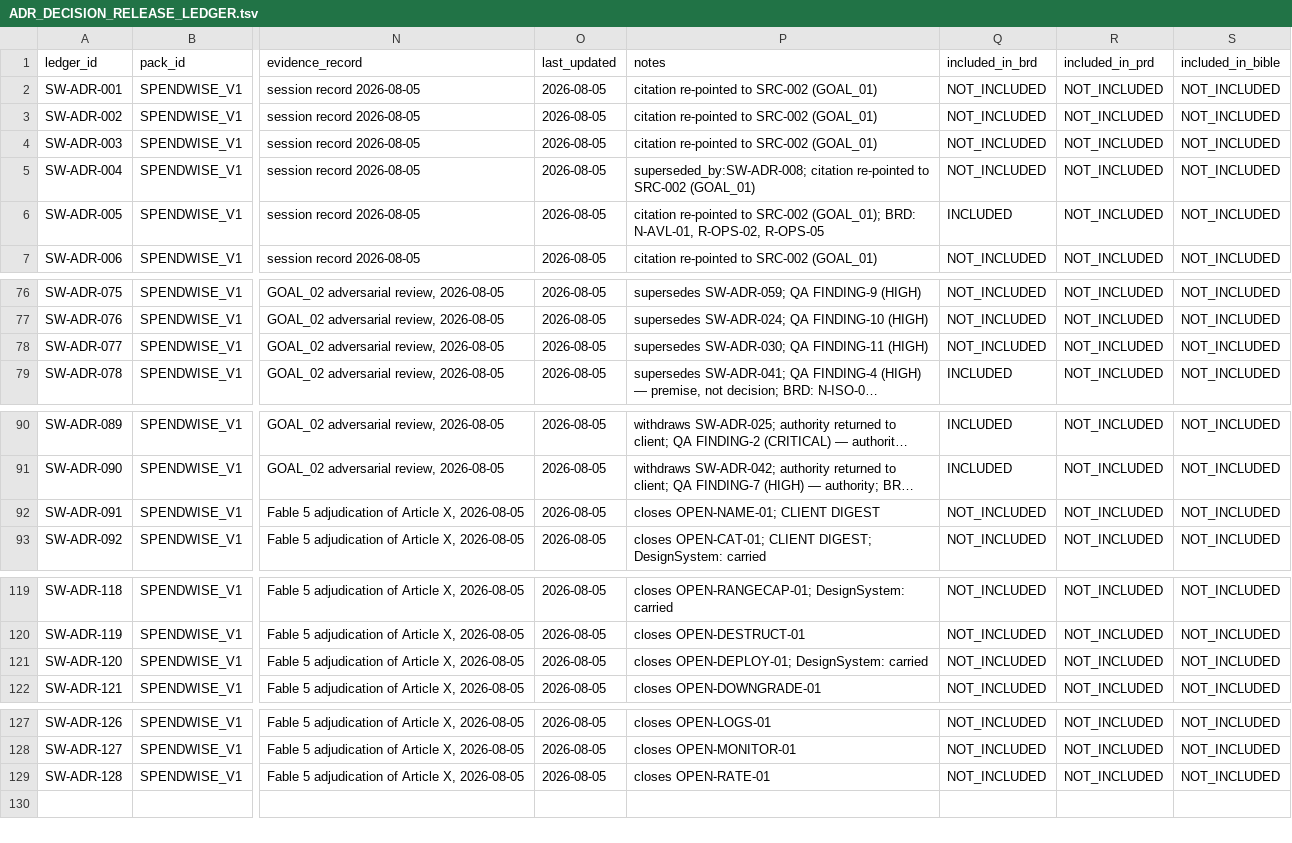
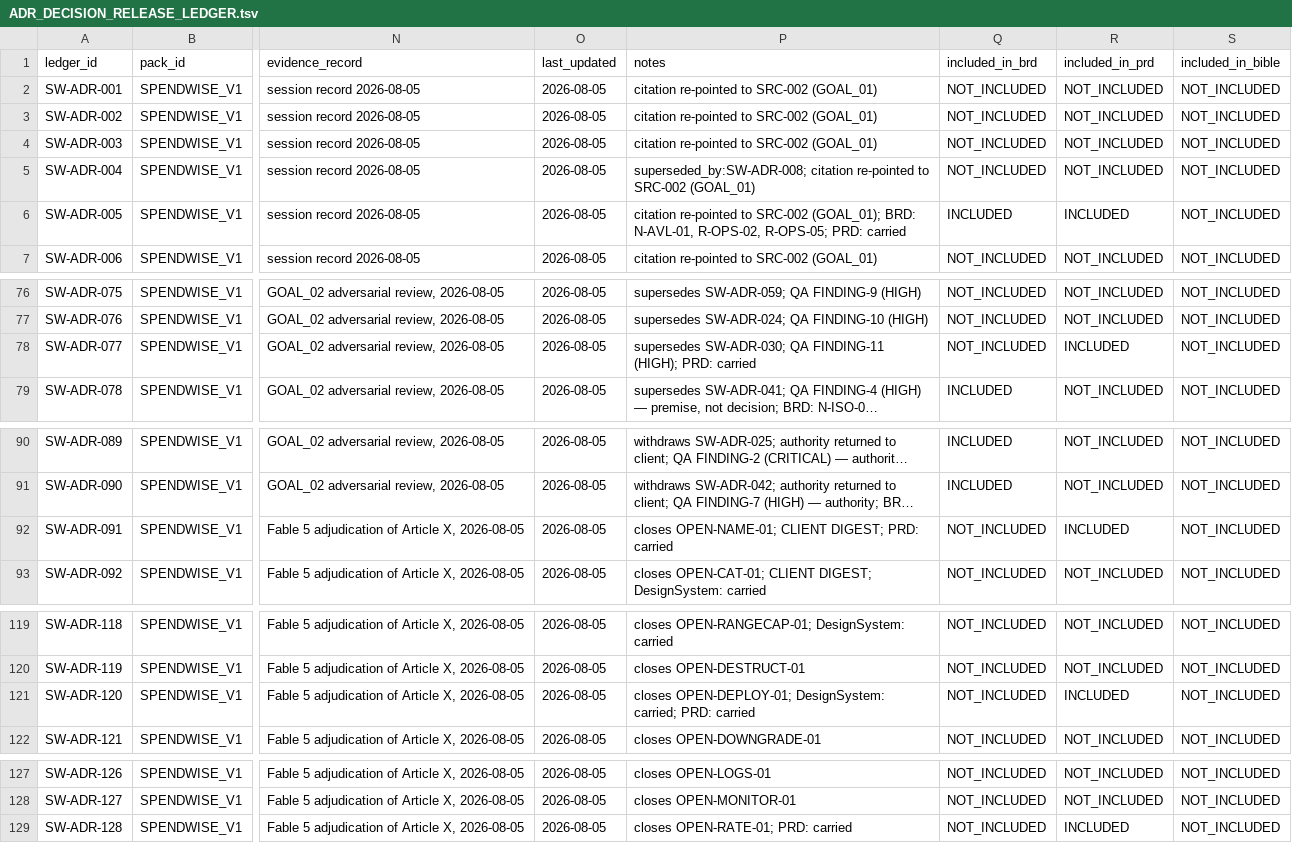
Before and after one commit to AniruddhasGit/SpendWise_AWS, a TSV file: docs/01 ADR/ADR_DECISION_RELEASE_LEDGER.tsv, drawn as a sheet; only a part is shown, gaps mark what is left out; long unchanged cells end in …; the diff names each change by its address in the sheet, - before the commit and + after, or states it on an @@ line.

```diff
--- a/docs/01 ADR/ADR_DECISION_RELEASE_LEDGER.tsv
+++ b/docs/01 ADR/ADR_DECISION_RELEASE_LEDGER.tsv
-P6 (notes): …N-AVL-01, R-OPS-02, R-OPS-05
+P6 (notes): …N-AVL-01, R-OPS-02, R-OPS-05; PRD: carried
-R6 (included_in_prd): NOT_INCLUDED
+R6 (included_in_prd): INCLUDED
-P78 (notes): …QA FINDING-11 (HIGH)
+P78 (notes): …QA FINDING-11 (HIGH); PRD: carried
-R78 (included_in_prd): NOT_INCLUDED
+R78 (included_in_prd): INCLUDED
-P92 (notes): closes OPEN-NAME-01; CLIENT DIGEST
+P92 (notes): closes OPEN-NAME-01; CLIENT DIGEST; PRD: carried
-R92 (included_in_prd): NOT_INCLUDED
+R92 (included_in_prd): INCLUDED
-P121 (notes): …OPEN-DEPLOY-01; DesignSystem: carried
+P121 (notes): …OPEN-DEPLOY-01; DesignSystem: carried; PRD: carried
-R121 (included_in_prd): NOT_INCLUDED
+R121 (included_in_prd): INCLUDED
-P129 (notes): closes OPEN-RATE-01
+P129 (notes): closes OPEN-RATE-01; PRD: carried
-R129 (included_in_prd): NOT_INCLUDED
+R129 (included_in_prd): INCLUDED
```
Also changed, not shown: 1 other file.
